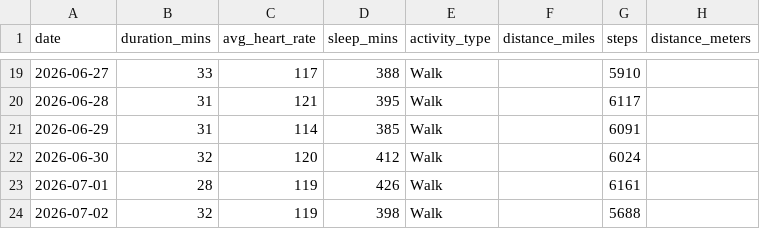
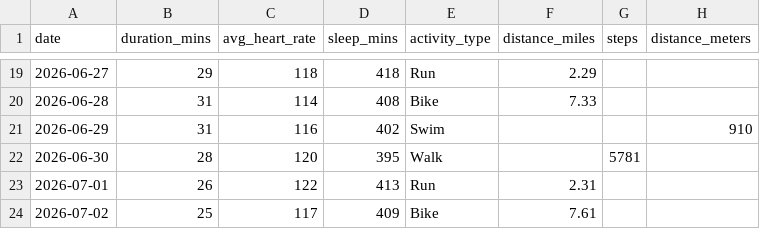
Before and after one commit to jinst255/CSE-210, a CSV file: final/FinalProject/low_risk_no_anomalies.csv, drawn as a sheet; only a part is shown, gaps mark what is left out; the diff covers the shown part only.

```diff
--- a/final/FinalProject/low_risk_no_anomalies.csv
+++ b/final/FinalProject/low_risk_no_anomalies.csv
@@ -19,6 +19,6 @@ date,duration_mins,avg_heart_rate,sleep_mins,activity_type,distance_miles,steps,
-2026-06-27,33,117,388,Walk,,5910,
-2026-06-28,31,121,395,Walk,,6117,
-2026-06-29,31,114,385,Walk,,6091,
-2026-06-30,32,120,412,Walk,,6024,
-2026-07-01,28,119,426,Walk,,6161,
-2026-07-02,32,119,398,Walk,,5688,
+2026-06-27,29,118,418,Run,2.29,,
+2026-06-28,31,114,408,Bike,7.33,,
+2026-06-29,31,116,402,Swim,,,910
+2026-06-30,28,120,395,Walk,,5781,
+2026-07-01,26,122,413,Run,2.31,,
+2026-07-02,25,117,409,Bike,7.61,,
```
Also changed, not shown: 117 edited cells elsewhere in this file, final/FinalProject/high_risk_three_anomalies.csv, final/FinalProject/medium_risk_two_anomalies.csv, 3 other files.
